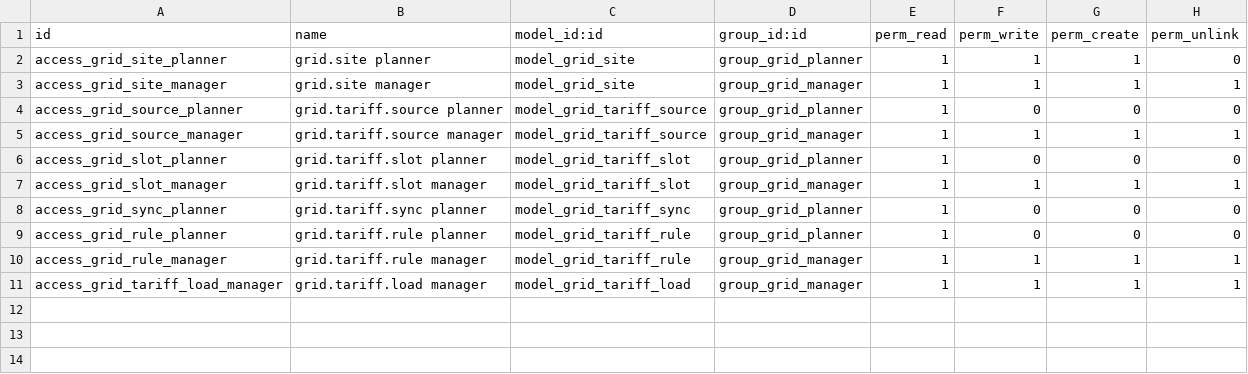
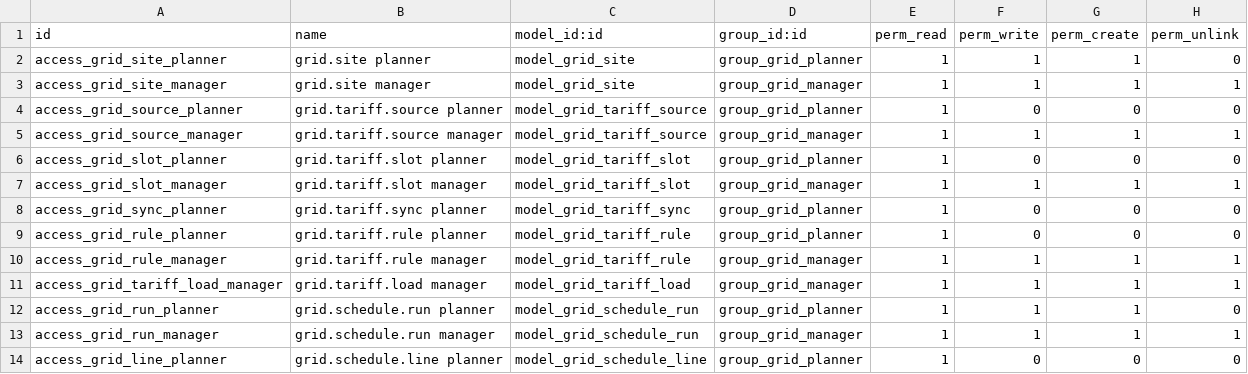
Before and after one commit to moha-al-ariefy/GridSync, a CSV file: mrp_grid_scheduler/security/ir.model.access.csv, drawn as a sheet; the diff names each change by its address in the sheet, - before the commit and + after, or states it on an @@ line.

```diff
--- a/mrp_grid_scheduler/security/ir.model.access.csv
+++ b/mrp_grid_scheduler/security/ir.model.access.csv
+row 12: access_grid_run_planner | grid.schedule.run planner | model_grid_schedule_run | group_grid_planner | 1 | 1 | 1 | 0
+row 13: access_grid_run_manager | grid.schedule.run manager | model_grid_schedule_run | group_grid_manager | 1 | 1 | 1 | 1
+row 14: access_grid_line_planner | grid.schedule.line planner | model_grid_schedule_line | group_grid_planner | 1 | 0 | 0 | 0
```
Also changed, not shown: 12 other files.
